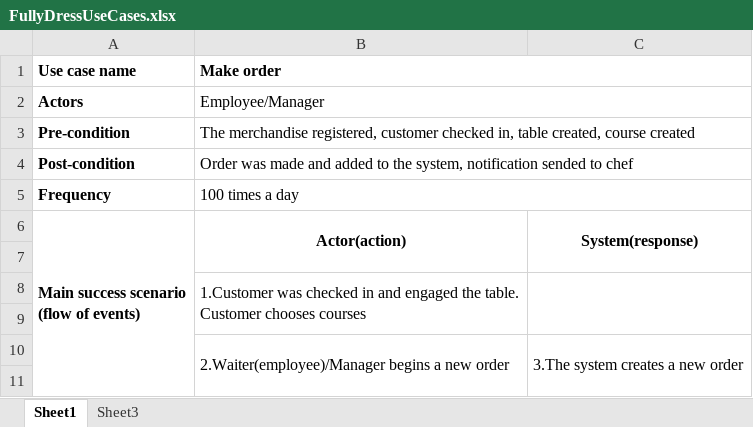
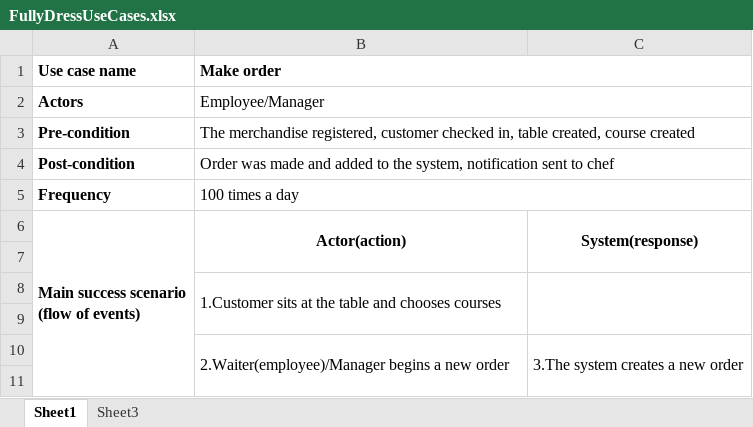
Before and after one commit to janix89/dmai0914-semester2-finalProject-group3, an Excel workbook: System development files/FullyDressUseCases.xlsx, sheet Sheet1, drawn as a sheet; only a part is shown; values as stored, in another font and other column widths than the file's, no borders; ↵ is a line break in a cell; the diff covers the shown part only; the diff names each change by its address in the sheet, - before the commit and + after, or states it on an @@ line.

Commit message:
A bit of a corrections to Fully Dressed

```diff
--- a/System development files/FullyDressUseCases.xlsx (sheet Sheet1)
+++ b/System development files/FullyDressUseCases.xlsx (sheet Sheet1)
-B4: …system, notification sended to chef
+B4: …system, notification sent to chef
-B8: 1.Customer was checked in and engaged the table. ↵ Customer chooses courses
+B8: 1.Customer sits at the table and chooses courses
```
Also changed, not shown: 5 added rows, 3 removed rows and 12 edited cells elsewhere in this sheet, 2 other files.
